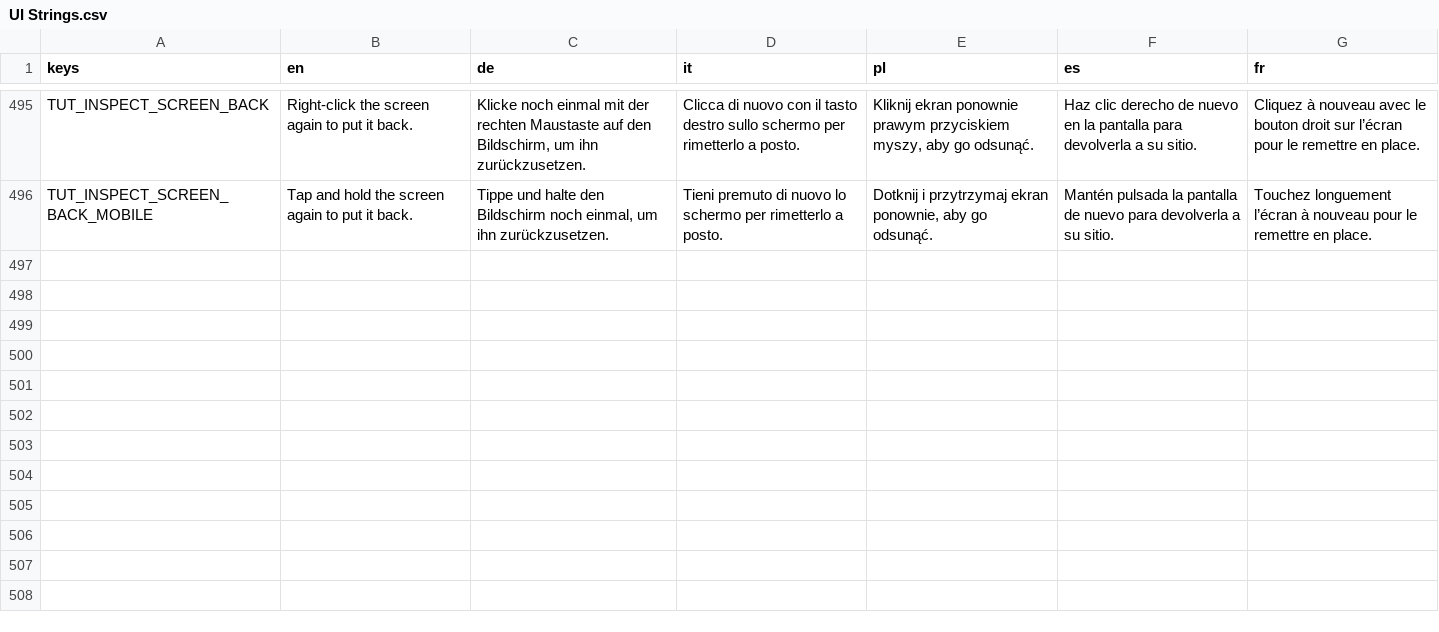
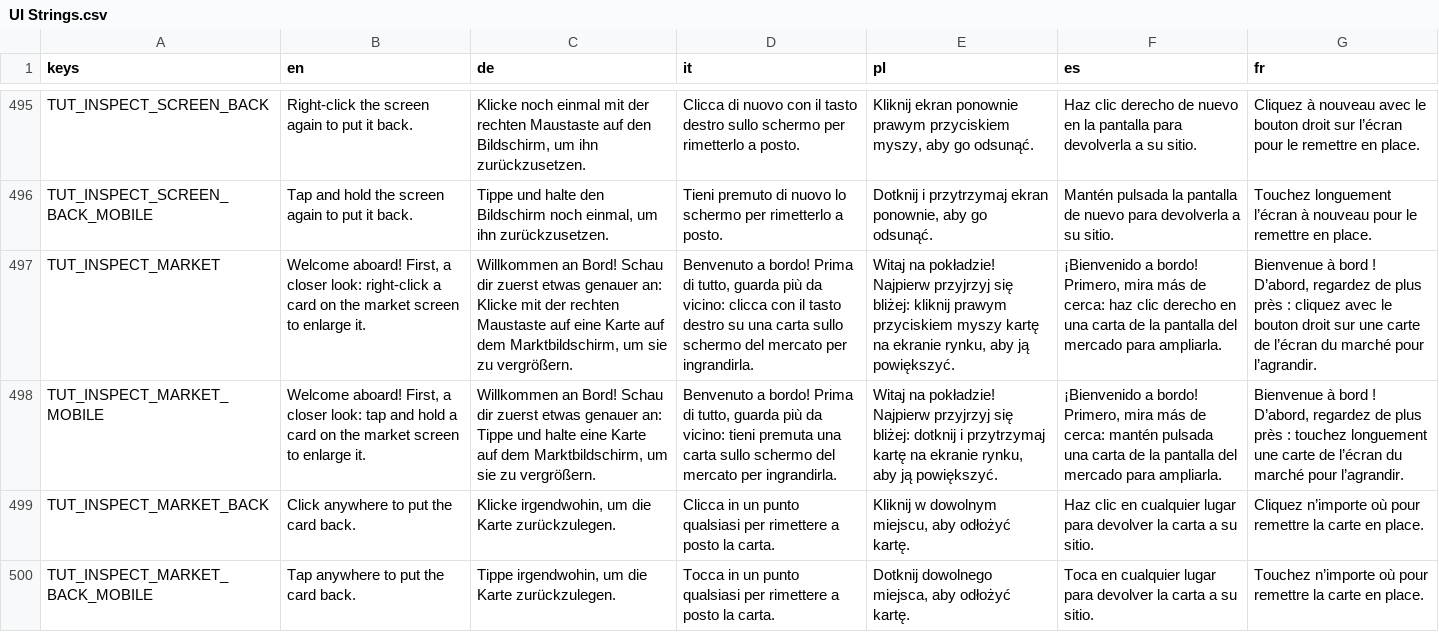
Before and after one commit to PixelPawel/generation-ship, a CSV file: Documents/HappyCapyGames/Generation Ship/digital/generation-ship/data/UI Strings.csv, drawn as a sheet; only a part is shown, gaps mark what is left out; the diff names each change by its address in the sheet, - before the commit and + after, or states it on an @@ line.

```diff
--- a/Documents/HappyCapyGames/Generation Ship/digital/generation-ship/data/UI Strings.csv
+++ b/Documents/HappyCapyGames/Generation Ship/digital/generation-ship/data/UI Strings.csv
+row 497: TUT_INSPECT_MARKET | Welcome aboard! First, a closer look: right-click a card on the market screen to enlarge it. | Willkommen an Bord! Schau dir zuerst etwas genauer an: Klicke mit der rechten Maustaste auf eine Karte auf dem Marktbildschirm, um sie zu vergrößern. | Benvenuto a bordo! Prima di tutto, guarda più da vicino: clicca con il tasto destro su una carta sullo schermo del mercato per ingrandirla. | Witaj na pokładzie! Najpierw przyjrzyj się bliżej: kliknij prawym przyciskiem myszy kartę na ekranie rynku, aby ją powiększyć. | ¡Bienvenido a bordo! Primero, mira más de cerca: haz clic derecho en una carta de la pantalla del mercado para ampliarla. | Bienvenue à bord ! D’abord, regardez de plus près : cliquez avec le bouton droit sur une carte de l’écran du marché pour l’agrandir.
+row 498: TUT_INSPECT_MARKET_MOBILE | Welcome aboard! First, a closer look: tap and hold a card on the market screen to enlarge it. | Willkommen an Bord! Schau dir zuerst etwas genauer an: Tippe und halte eine Karte auf dem Marktbildschirm, um sie zu vergrößern. | Benvenuto a bordo! Prima di tutto, guarda più da vicino: tieni premuta una carta sullo schermo del mercato per ingrandirla. | Witaj na pokładzie! Najpierw przyjrzyj się bliżej: dotknij i przytrzymaj kartę na ekranie rynku, aby ją powiększyć. | ¡Bienvenido a bordo! Primero, mira más de cerca: mantén pulsada una carta de la pantalla del mercado para ampliarla. | Bienvenue à bord ! D’abord, regardez de plus près : touchez longuement une carte de l’écran du marché pour l’agrandir.
+row 499: TUT_INSPECT_MARKET_BACK | Click anywhere to put the card back. | Klicke irgendwohin, um die Karte zurückzulegen. | Clicca in un punto qualsiasi per rimettere a posto la carta. | Kliknij w dowolnym miejscu, aby odłożyć kartę. | Haz clic en cualquier lugar para devolver la carta a su sitio. | Cliquez n’importe où pour remettre la carte en place.
+row 500: TUT_INSPECT_MARKET_BACK_MOBILE | Tap anywhere to put the card back. | Tippe irgendwohin, um die Karte zurückzulegen. | Tocca in un punto qualsiasi per rimettere a posto la carta. | Dotknij dowolnego miejsca, aby odłożyć kartę. | Toca en cualquier lugar para devolver la carta a su sitio. | Touchez n’importe où pour remettre la carte en place.
```
Also changed, not shown: 7 other files.
